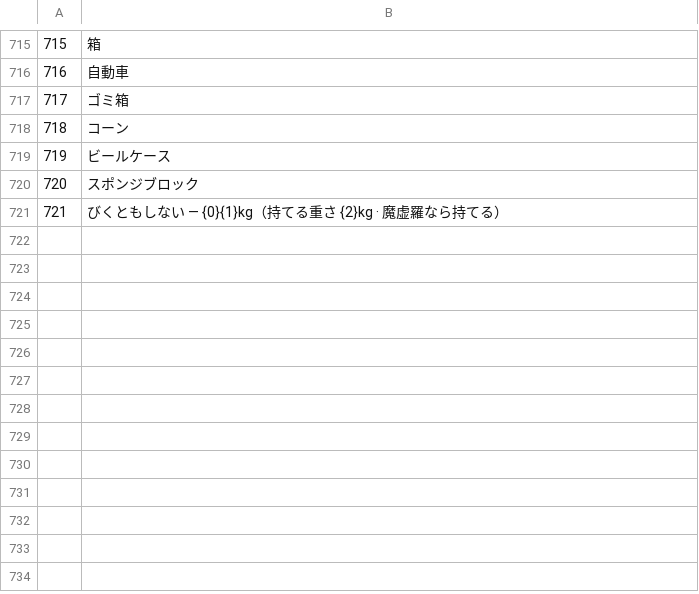
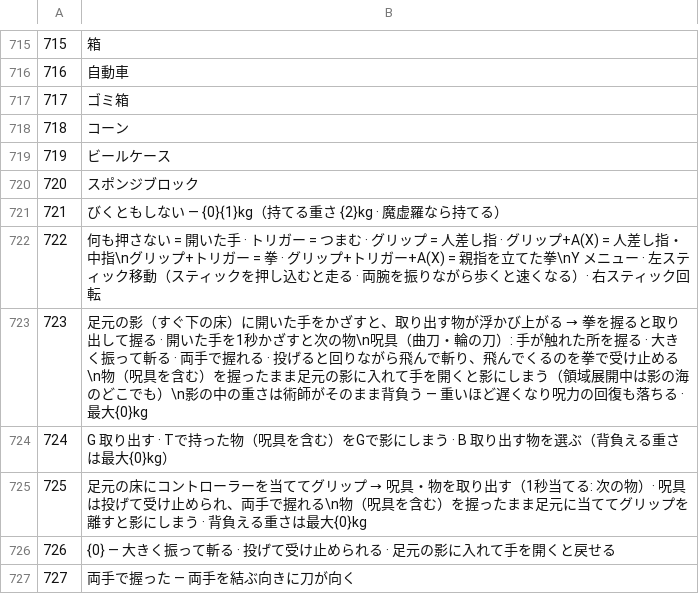
Before and after one commit to hxvibe/animevr, a TSV file: tools/i18n/ja.tsv, drawn as a sheet; only a part is shown, gaps mark what is left out.

```diff
--- a/tools/i18n/ja.tsv
+++ b/tools/i18n/ja.tsv
@@ -721 +721,7 @@
 721	びくともしない — {0}{1}kg（持てる重さ {2}kg · 魔虚羅なら持てる）
+722	何も押さない = 開いた手 · トリガー = つまむ · グリップ = 人差し指 · グリップ+A(X) = 人差し指・中指\nグリップ+トリガー = 拳 · グリップ+トリガー+A(X) = 親指を立てた拳\nY メニュー · 左スティック移動（スティックを押し込むと走る · 両腕を振りながら歩くと速くなる）· 右スティック回転
+723	足元の影（すぐ下の床）に開いた手をかざすと、取り出す物が浮かび上がる → 拳を握ると取り出して握る · 開いた手を1秒かざすと次の物\n呪具（曲刀・輪の刀）: 手が触れた所を握る · 大きく振って斬る · 両手で握れる · 投げると回りながら飛んで斬り、飛んでくるのを拳で受け止める\n物（呪具を含む）を握ったまま足元の影に入れて手を開くと影にしまう（領域展開中は影の海のどこでも）\n影の中の重さは術師がそのまま背負う — 重いほど遅くなり呪力の回復も落ちる · 最大{0}kg
+724	G 取り出す · Tで持った物（呪具を含む）をGで影にしまう · B 取り出す物を選ぶ（背負える重さは最大{0}kg）
+725	足元の床にコントローラーを当ててグリップ → 呪具・物を取り出す（1秒当てる: 次の物）· 呪具は投げて受け止められ、両手で握れる\n物（呪具を含む）を握ったまま足元に当ててグリップを離すと影にしまう · 背負える重さは最大{0}kg
+726	{0} — 大きく振って斬る · 投げて受け止められる · 足元の影に入れて手を開くと戻せる
+727	両手で握った — 両手を結ぶ向きに刀が向く
```
Also changed, not shown: tools/i18n/en.tsv, 11 other files.
